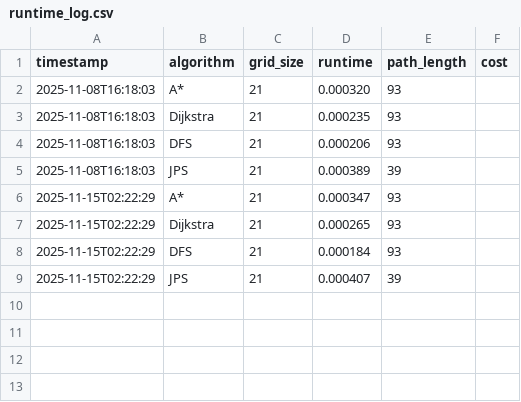
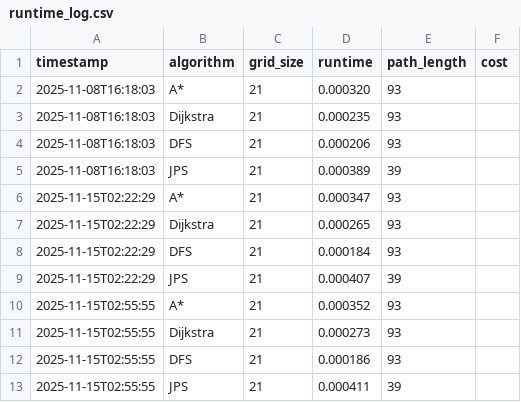
Before and after one commit to bing-er/pathfinding-optimization, a CSV file: results/logs/runtime_log.csv, drawn as a sheet.

```diff
--- a/results/logs/runtime_log.csv
+++ b/results/logs/runtime_log.csv
@@ -9 +9,5 @@ timestamp,algorithm,grid_size,runtime,path_length,cost
 2025-11-15T02:22:29,JPS,21,0.000407,39,
+2025-11-15T02:55:55,A*,21,0.000352,93,
+2025-11-15T02:55:55,Dijkstra,21,0.000273,93,
+2025-11-15T02:55:55,DFS,21,0.000186,93,
+2025-11-15T02:55:55,JPS,21,0.000411,39,
```
Also changed, not shown: 7 other files.
